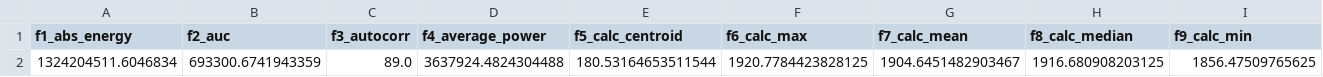
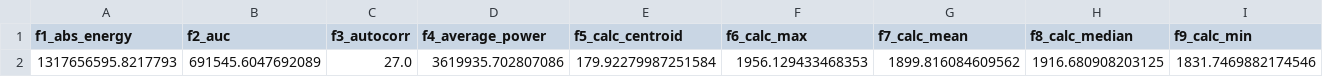
Before and after one commit to IlhamInsight/proyek_sain_data, a CSV file: src/4-data_preparation/data/features_tsfel_ch4.csv, drawn as a sheet; only a part is shown; removed rows and columns are numbered as before the commit, all else as after; rows hold the shown columns only; the diff names each change by its address in the sheet, - before the commit and + after, or states it on an @@ line.

```diff
--- a/src/4-data_preparation/data/features_tsfel_ch4.csv
+++ b/src/4-data_preparation/data/features_tsfel_ch4.csv
-row 2: 1324204511.6046834 | 693300.6741943359 | 89.0 | 3637924.4824304488 | 180.53164653511544 | 1920.7784423828125 | 1904.6451482903467 | 1916.680908203125 | 1856.47509765625
+row 2: 1317656595.8217793 | 691545.6047692089 | 27.0 | 3619935.702807086 | 179.92279987251584 | 1956.129433468353 | 1899.816084609562 | 1916.680908203125 | 1831.7469882174546
```
Also changed, not shown: src/2-pengambilan_data/data/data_kualitas_udara_mendenrejo.csv, src/4-data_preparation/data/data_prepared.csv, 8 other files.
